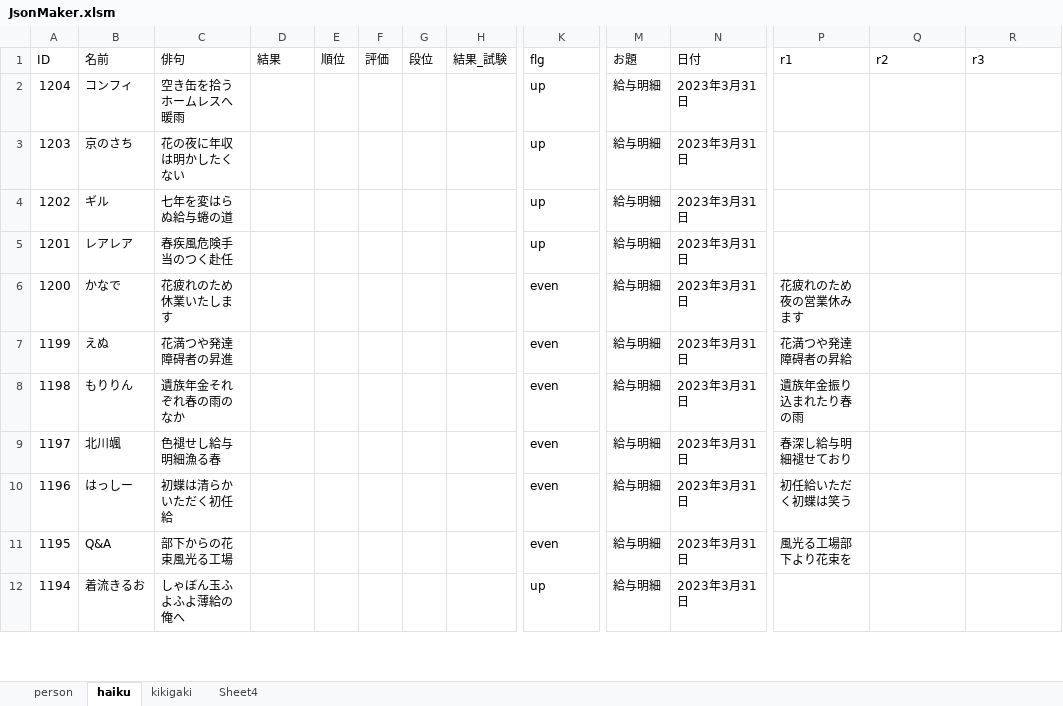
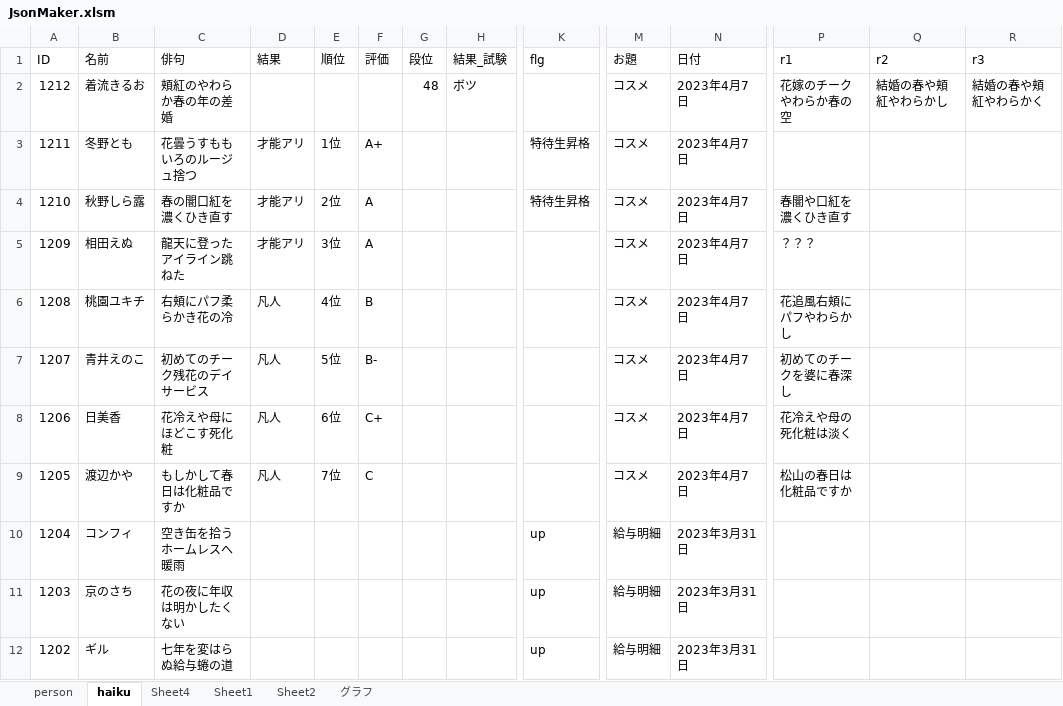
Before and after one commit to ghilgithub/prbt_rengo, an Excel workbook: JsonMaker.xlsm, sheet haiku, drawn as a sheet; only a part is shown, gaps mark what is left out; the shorter side is filled out with more unchanged rows; values as stored, in another font and other column widths than the file's, no borders; charts and pictures not drawn; rows hold the shown columns only; the diff names each change by its address in the sheet, - before the commit and + after, or states it on an @@ line.

```diff
--- a/JsonMaker.xlsm (sheet haiku)
+++ b/JsonMaker.xlsm (sheet haiku)
-sheet tab: kikigaki
+sheet tab: Sheet1
+sheet tab: Sheet2
+sheet tab: グラフ
+row 2: 1212 | 着流きるお | 頬紅のやわらか春の年の差婚 |  |  |  | 48 | ボツ |  | コスメ | 2023年4月7日 | 花嫁のチークやわらか春の空 | 結婚の春や頬紅やわらかし | 結婚の春や頬紅やわらかく
+row 3: 1211 | 冬野とも | 花曇うすももいろのルージュ捨つ | 才能アリ | 1位 | A+ |  |  | 特待生昇格 | コスメ | 2023年4月7日
+row 4: 1210 | 秋野しら露 | 春の闇口紅を濃くひき直す | 才能アリ | 2位 | A |  |  | 特待生昇格 | コスメ | 2023年4月7日 | 春闇や口紅を濃くひき直す
+row 5: 1209 | 相田えぬ | 龍天に登ったアイライン跳ねた | 才能アリ | 3位 | A |  |  |  | コスメ | 2023年4月7日 | ？？？
+row 6: 1208 | 桃園ユキチ | 右頬にパフ柔らかき花の冷 | 凡人 | 4位 | B |  |  |  | コスメ | 2023年4月7日 | 花追風右頬にパフやわらかし
+row 7: 1207 | 青井えのこ | 初めてのチーク残花のデイサービス | 凡人 | 5位 | B- |  |  |  | コスメ | 2023年4月7日 | 初めてのチークを婆に春深し
+row 8: 1206 | 日美香 | 花冷えや母にほどこす死化粧 | 凡人 | 6位 | C+ |  |  |  | コスメ | 2023年4月7日 | 花冷えや母の死化粧は淡く
+row 9: 1205 | 渡辺かや | もしかして春日は化粧品ですか | 凡人 | 7位 | C |  |  |  | コスメ | 2023年4月7日 | 松山の春日は化粧品ですか
```
Also changed, not shown: sheet person, charts or pictures, 4 other files.
